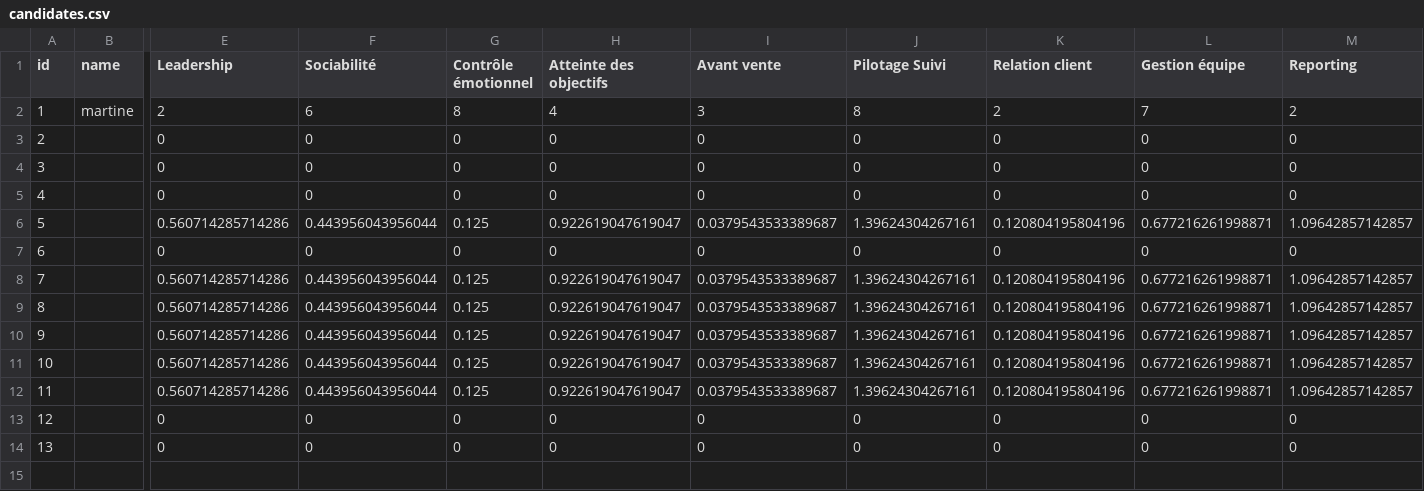
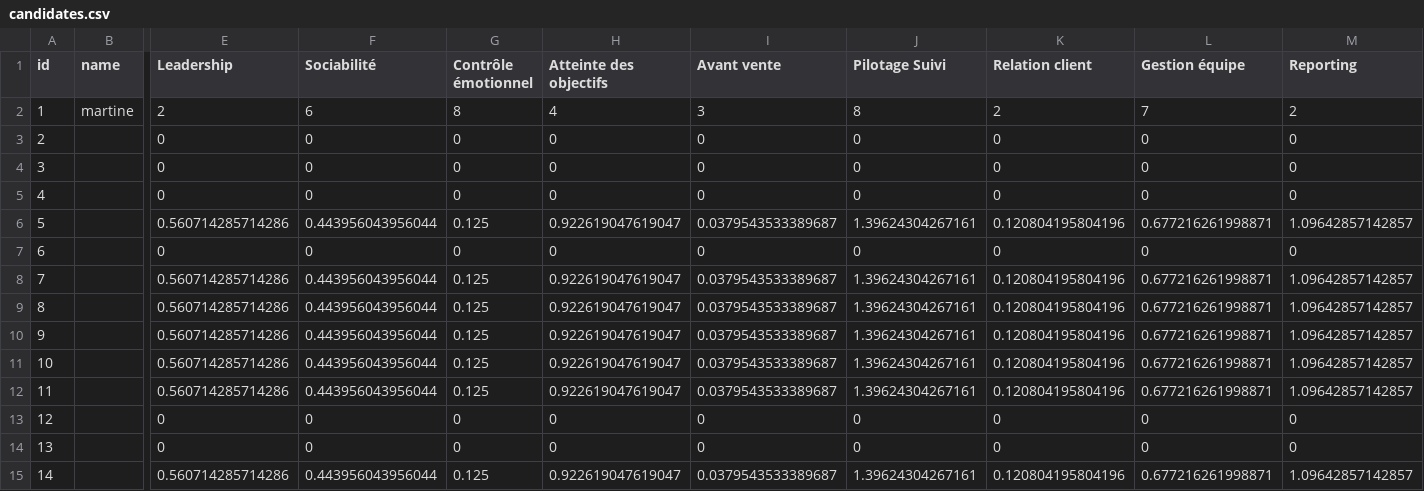
Before and after one commit to pemdora/HRAP, a CSV file: Assets/AIData/candidates.csv, drawn as a sheet; only a part is shown, gaps mark what is left out; rows hold the shown columns only; the diff names each change by its address in the sheet, - before the commit and + after, or states it on an @@ line.

```diff
--- a/Assets/AIData/candidates.csv
+++ b/Assets/AIData/candidates.csv
+row 15: 14 |  | 0.560714285714286 | 0.443956043956044 | 0.125 | 0.922619047619047 | 0.0379543533389687 | 1.39624304267161 | 0.120804195804196 | 0.677216261998871 | 1.09642857142857
```
Also changed, not shown: 11 other files.
